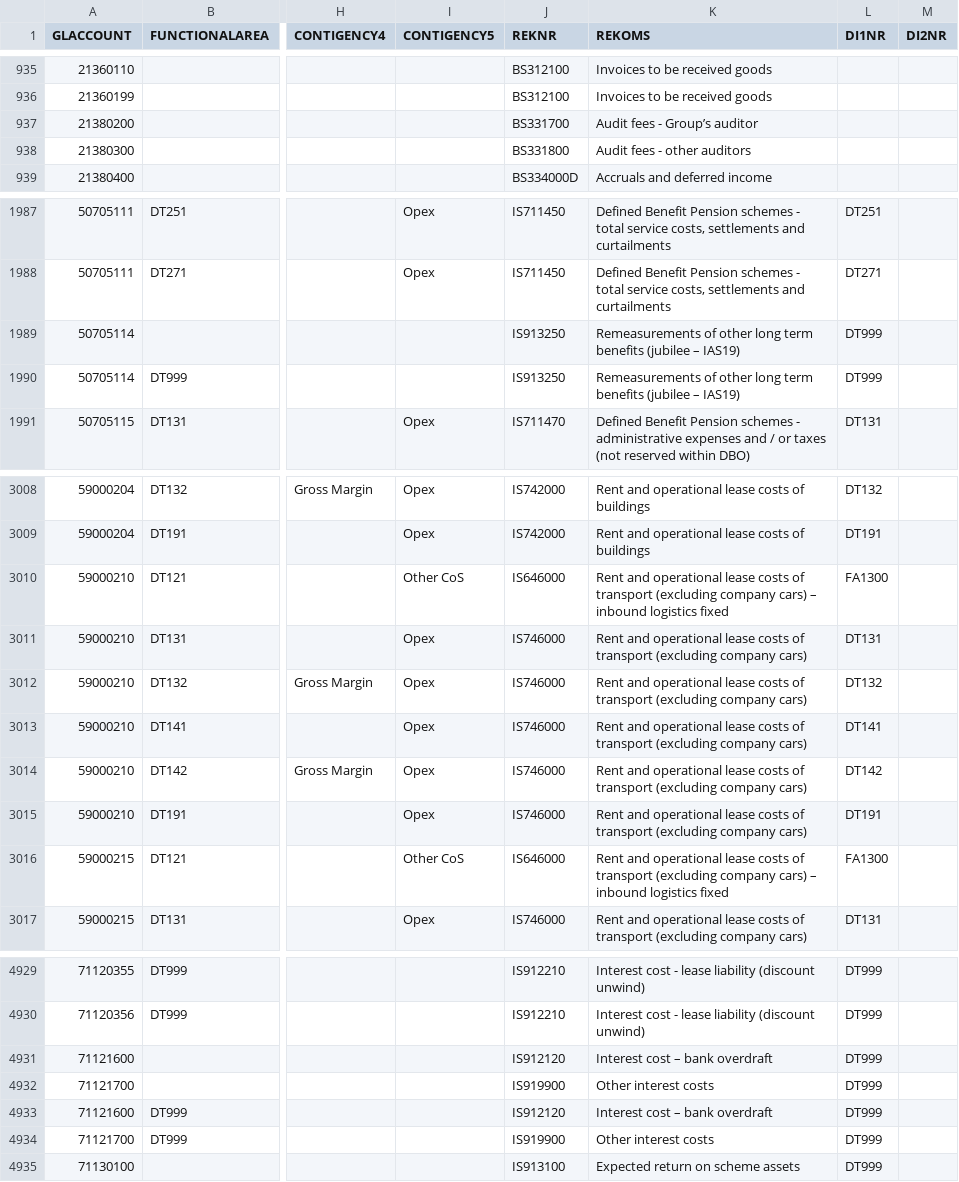
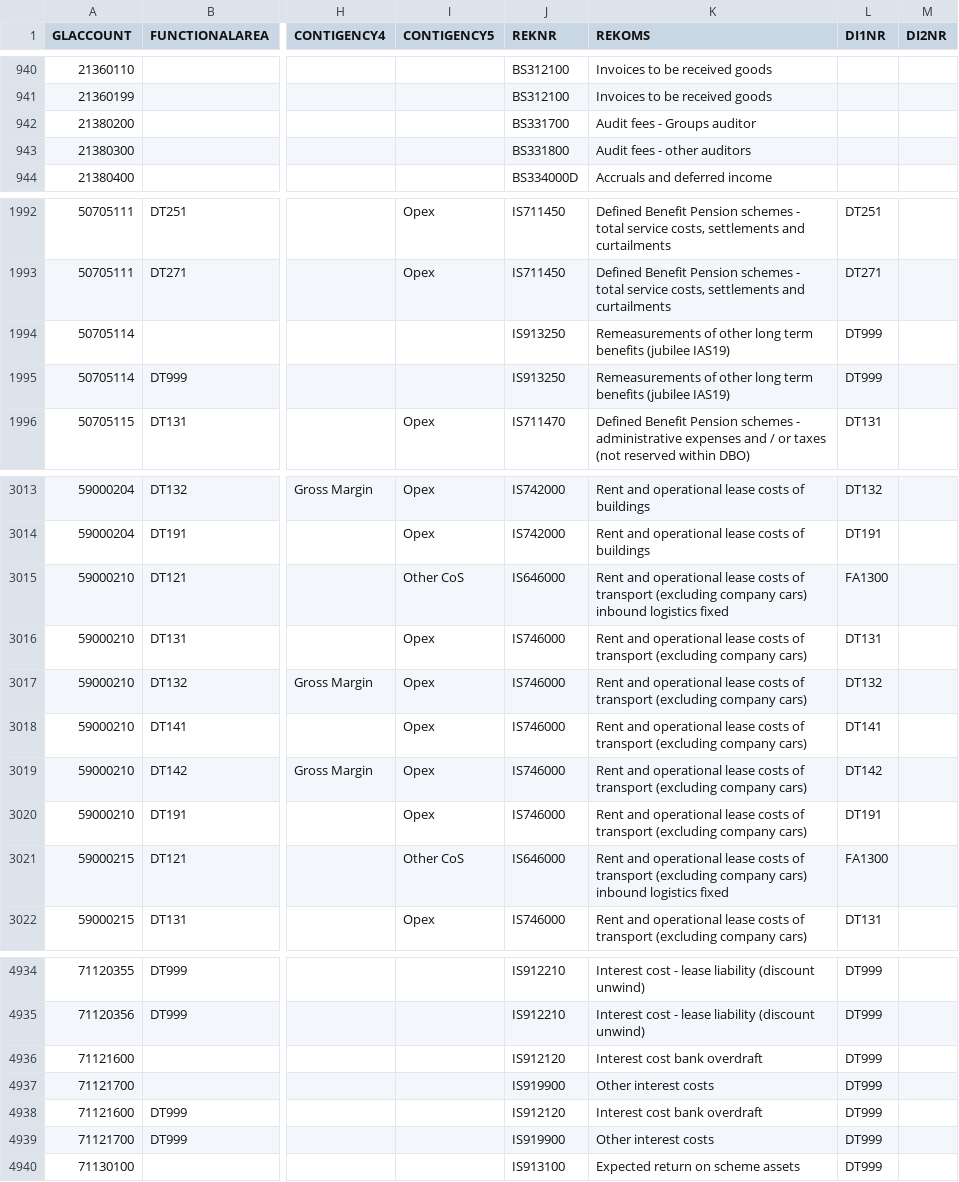
Before and after one commit to szubalii/leviat-data-and-analytics, a CSV file: synapse-dwh/syndw_xxxx_sls_d_euw_001/Master Data/ZE_EXQLMAP_DT.csv, drawn as a sheet; only a part is shown, gaps mark what is left out; addresses are those after the commit; the diff covers the shown part only; the diff names each change by its address in the sheet, - before the commit and + after, or states it on an @@ line.

```diff
--- a/synapse-dwh/syndw_xxxx_sls_d_euw_001/Master Data/ZE_EXQLMAP_DT.csv
+++ b/synapse-dwh/syndw_xxxx_sls_d_euw_001/Master Data/ZE_EXQLMAP_DT.csv
-K942 (REKOMS): Audit fees - Group’s auditor
+K942 (REKOMS): Audit fees - Groups auditor
-K1994:K1995 (REKOMS): …benefits (jubilee – IAS19)
+K1994:K1995 (REKOMS): …benefits (jubilee IAS19)
-K3015 (REKOMS): …company cars) – inbound logistics…
+K3015 (REKOMS): …company cars) inbound logistics…
-K3021 (REKOMS): …company cars) – inbound logistics…
+K3021 (REKOMS): …company cars) inbound logistics…
-K4936 (REKOMS): Interest cost – bank overdraft
+K4936 (REKOMS): Interest cost bank overdraft
-K4938 (REKOMS): Interest cost – bank overdraft
+K4938 (REKOMS): Interest cost bank overdraft
```
Also changed, not shown: 5 added rows and 43 edited cells elsewhere in this file.
